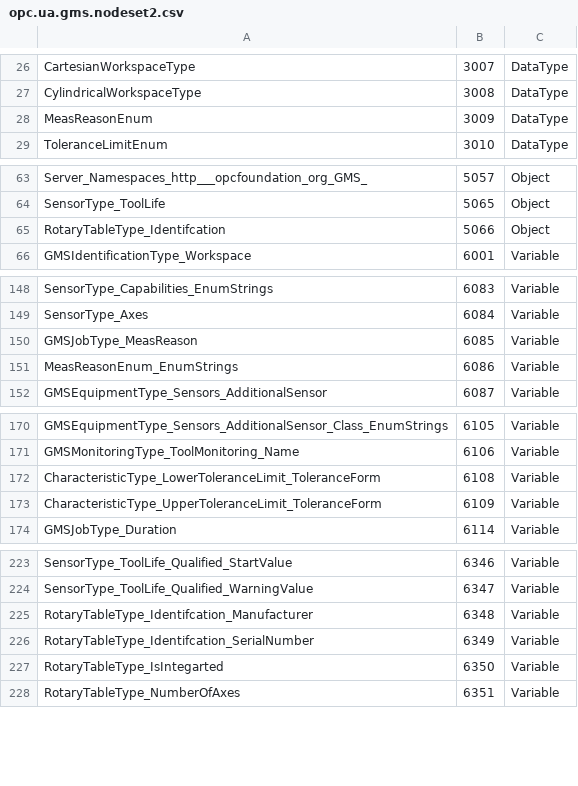
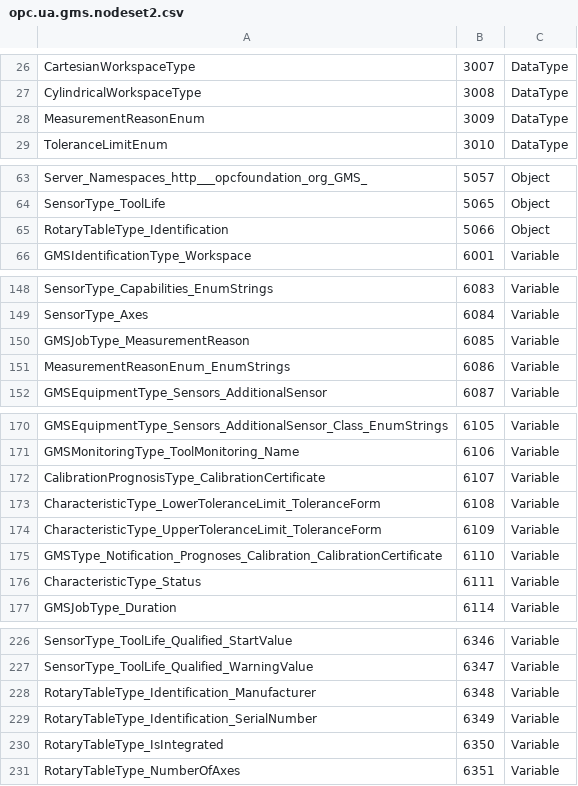
Before and after one commit to umati/Sample-Server, a CSV file: model/GMS/opc.ua.gms.nodeset2.csv, drawn as a sheet; only a part is shown, gaps mark what is left out; the diff covers the shown part only.

Commit message:
feat(GMS): Update model to RC 1.0

```diff
--- a/model/GMS/opc.ua.gms.nodeset2.csv
+++ b/model/GMS/opc.ua.gms.nodeset2.csv
@@ -27,3 +27,3 @@ CartesianWorkspaceType,3007,DataType
 CylindricalWorkspaceType,3008,DataType
-MeasReasonEnum,3009,DataType
+MeasurementReasonEnum,3009,DataType
 ToleranceLimitEnum,3010,DataType
@@ -64,3 +64,3 @@ Server_Namespaces_http___opcfoundation_org_GMS_,5057,Object
 SensorType_ToolLife,5065,Object
-RotaryTableType_Identifcation,5066,Object
+RotaryTableType_Identification,5066,Object
 GMSIdentificationType_Workspace,6001,Variable
@@ -149,4 +149,4 @@ SensorType_Capabilities_EnumStrings,6083,Variable
 SensorType_Axes,6084,Variable
-GMSJobType_MeasReason,6085,Variable
-MeasReasonEnum_EnumStrings,6086,Variable
+GMSJobType_MeasurementReason,6085,Variable
+MeasurementReasonEnum_EnumStrings,6086,Variable
 GMSEquipmentType_Sensors_AdditionalSensor,6087,Variable
@@ -171,4 +171,7 @@ GMSEquipmentType_Sensors_AdditionalSensor_Class_EnumStrings,6105,Variable
 GMSMonitoringType_ToolMonitoring_Name,6106,Variable
+CalibrationPrognosisType_CalibrationCertificate,6107,Variable
 CharacteristicType_LowerToleranceLimit_ToleranceForm,6108,Variable
 CharacteristicType_UpperToleranceLimit_ToleranceForm,6109,Variable
+GMSType_Notification_Prognoses_Calibration_CalibrationCertificate,6110,Variable
+CharacteristicType_Status,6111,Variable
 GMSJobType_Duration,6114,Variable
@@ -224,5 +227,5 @@ SensorType_ToolLife_Qualified_StartValue,6346,Variable
 SensorType_ToolLife_Qualified_WarningValue,6347,Variable
-RotaryTableType_Identifcation_Manufacturer,6348,Variable
-RotaryTableType_Identifcation_SerialNumber,6349,Variable
-RotaryTableType_IsIntegarted,6350,Variable
+RotaryTableType_Identification_Manufacturer,6348,Variable
+RotaryTableType_Identification_SerialNumber,6349,Variable
+RotaryTableType_IsIntegrated,6350,Variable
 RotaryTableType_NumberOfAxes,6351,Variable
```
Also changed, not shown: 1 edited cell elsewhere in this file, 3 other files.
